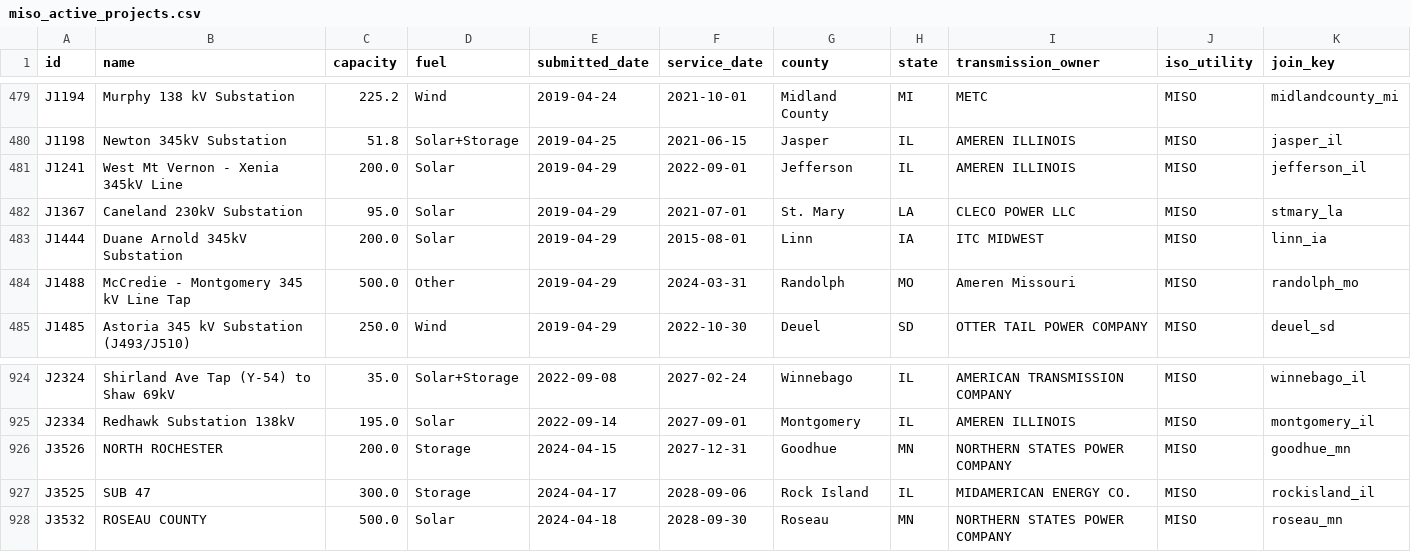
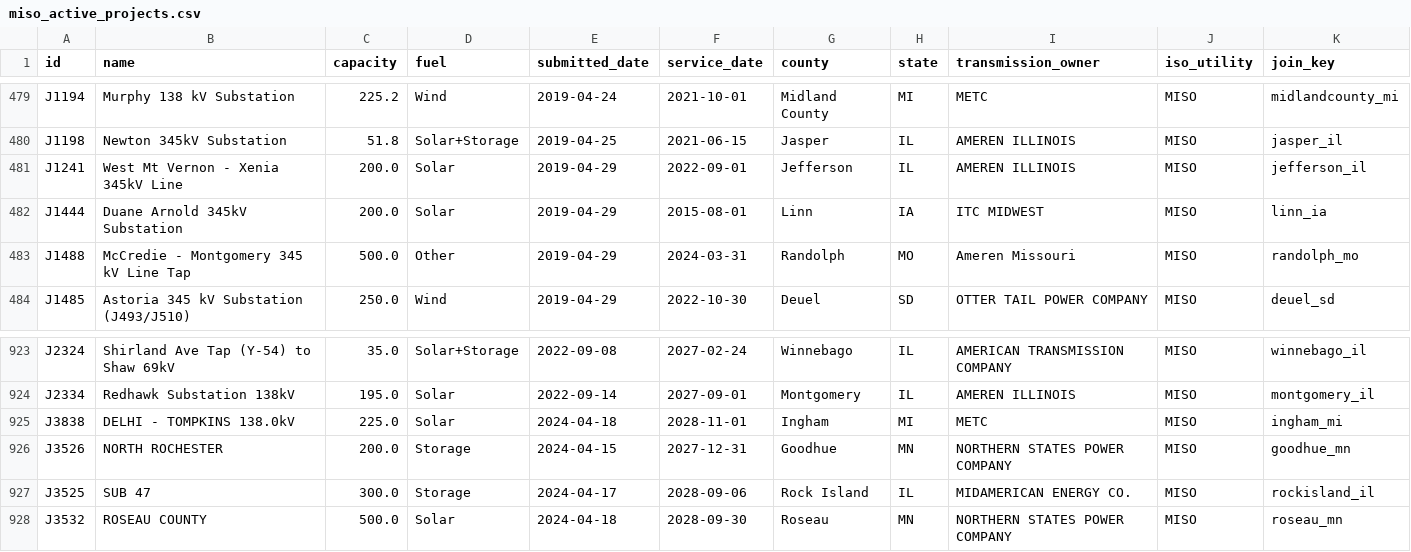
Before and after one commit to zachwl/gi-queue-map, a CSV file: data/individual_queues/miso_active_projects.csv, drawn as a sheet; only a part is shown, gaps mark what is left out; removed rows and columns are numbered as before the commit, all else as after; the diff names each change by its address in the sheet, - before the commit and + after, or states it on an @@ line.

```diff
--- a/data/individual_queues/miso_active_projects.csv
+++ b/data/individual_queues/miso_active_projects.csv
-row 482: J1367 | Caneland 230kV Substation | 95.0 | Solar | 2019-04-29 | 2021-07-01 | St. Mary | LA | CLECO POWER LLC | MISO | stmary_la
+row 925: J3838 | DELHI - TOMPKINS 138.0kV | 225.0 | Solar | 2024-04-18 | 2028-11-01 | Ingham | MI | METC | MISO | ingham_mi
```
Also changed, not shown: data/individual_queues/isone_active_projects.csv, data/individual_queues/soco_active_projects.csv, 2 other files.
